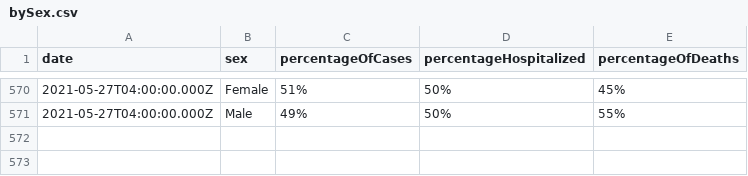
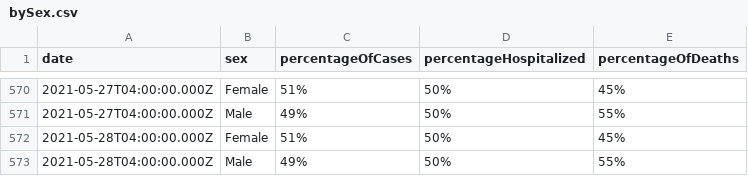
Before and after one commit to jdk2pq/washtenaw-covid-tracker, a CSV file: data/bySex.csv, drawn as a sheet; only a part is shown, gaps mark what is left out; the diff names each change by its address in the sheet, - before the commit and + after, or states it on an @@ line.

```diff
--- a/data/bySex.csv
+++ b/data/bySex.csv
+row 572: 2021-05-28T04:00:00.000Z | Female | 51% | 50% | 45%
+row 573: 2021-05-28T04:00:00.000Z | Male | 49% | 50% | 55%
```
Also changed, not shown: data/byAgeGroup.csv, data/byRace.csv, 3 other files.
